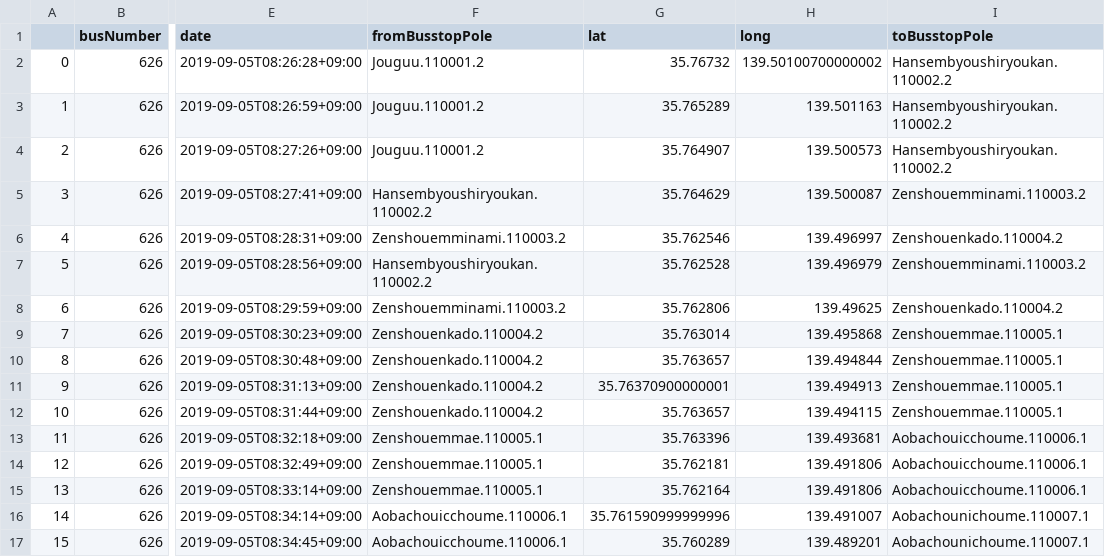
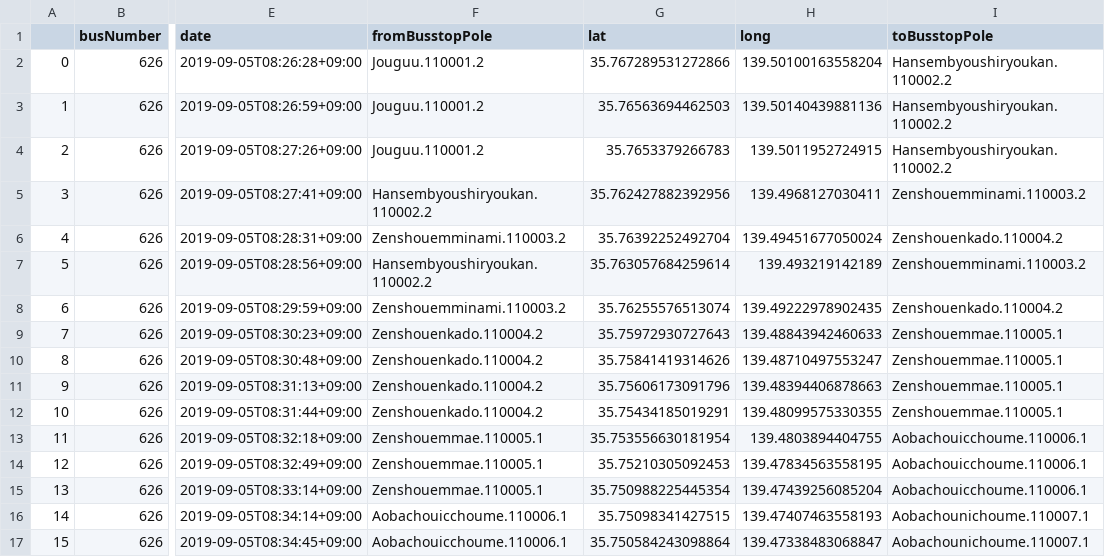
Before and after one commit to sarcastic555/comfort_transport, a CSV file: main/webapp/website/buslocation_data/bus_location_Hisa11.csv, drawn as a sheet; only a part is shown, gaps mark what is left out; the diff covers the shown part only; the diff names each change by its address in the sheet, - before the commit and + after, or states it on an @@ line.

```diff
--- a/main/webapp/website/buslocation_data/bus_location_Hisa11.csv
+++ b/main/webapp/website/buslocation_data/bus_location_Hisa11.csv
-G2 (lat): 35.76732
+G2 (lat): 35.767289531272866
-H2 (long): 139.50100700000002
+H2 (long): 139.50100163558204
-G3 (lat): 35.765289
+G3 (lat): 35.76563694462503
-H3 (long): 139.501163
+H3 (long): 139.50140439881136
-G4 (lat): 35.764907
+G4 (lat): 35.7653379266783
-H4 (long): 139.500573
+H4 (long): 139.5011952724915
-G5 (lat): 35.764629
+G5 (lat): 35.762427882392956
-H5 (long): 139.500087
+H5 (long): 139.4968127030411
-G6 (lat): 35.762546
+G6 (lat): 35.76392252492704
-H6 (long): 139.496997
+H6 (long): 139.49451677050024
-G7 (lat): 35.762528
+G7 (lat): 35.763057684259614
-H7 (long): 139.496979
+H7 (long): 139.493219142189
-G8 (lat): 35.762806
+G8 (lat): 35.76255576513074
-H8 (long): 139.49625
+H8 (long): 139.49222978902435
-G9 (lat): 35.763014
+G9 (lat): 35.75972930727643
-H9 (long): 139.495868
+H9 (long): 139.48843942460633
-G10 (lat): 35.763657
+G10 (lat): 35.75841419314626
-H10 (long): 139.494844
+H10 (long): 139.48710497553247
-G11 (lat): 35.76370900000001
+G11 (lat): 35.75606173091796
-H11 (long): 139.494913
+H11 (long): 139.48394406878663
-G12 (lat): 35.763657
+G12 (lat): 35.75434185019291
-H12 (long): 139.494115
+H12 (long): 139.48099575330355
-G13 (lat): 35.763396
+G13 (lat): 35.753556630181954
-H13 (long): 139.493681
+H13 (long): 139.4803894404755
-G14 (lat): 35.762181
+G14 (lat): 35.75210305092453
-H14 (long): 139.491806
+H14 (long): 139.47834563558195
-G15 (lat): 35.762164
+G15 (lat): 35.750988225445354
-H15 (long): 139.491806
+H15 (long): 139.47439256085204
-G16 (lat): 35.761590999999996
+G16 (lat): 35.75098341427515
-H16 (long): 139.491007
+H16 (long): 139.47407463558193
-G17 (lat): 35.760289
+G17 (lat): 35.750584243098864
-H17 (long): 139.489201
+H17 (long): 139.47338483068847
```
Also changed, not shown: 18 removed rows and 4 edited cells elsewhere in this file.
